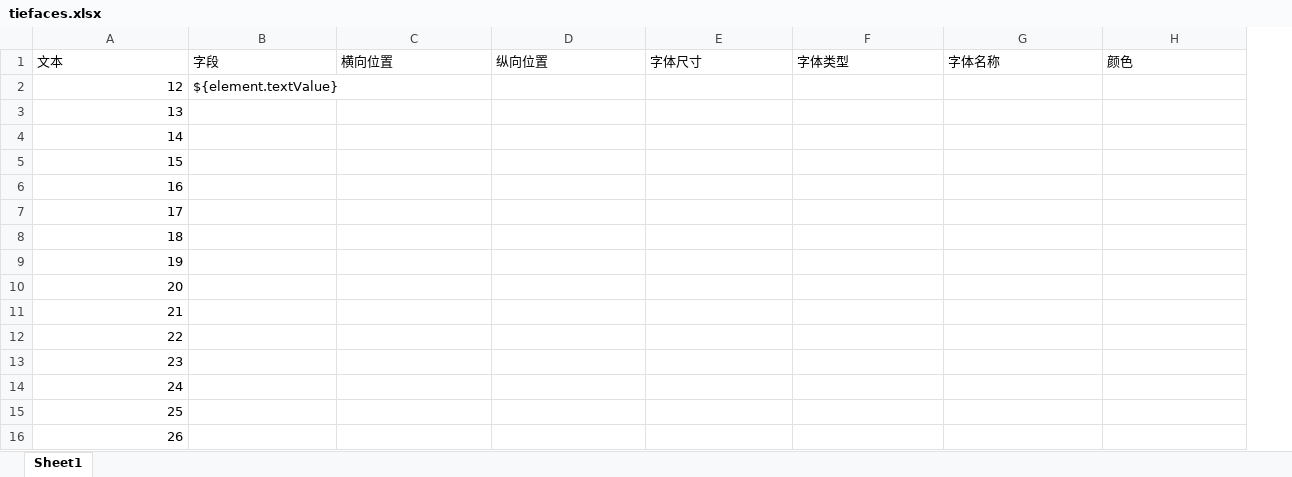
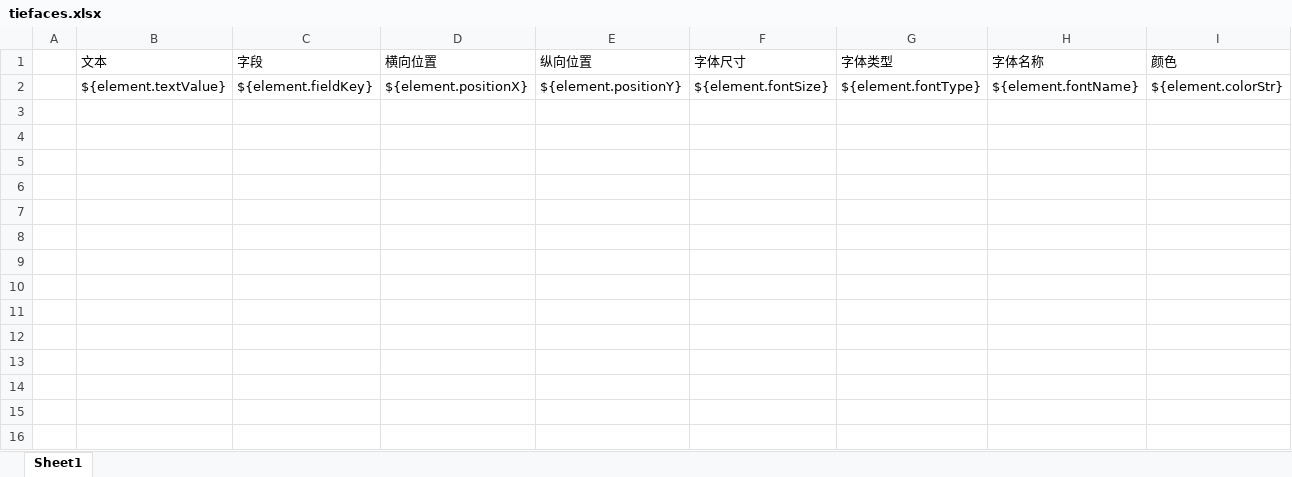
Before and after one commit to masogit/hc-apm-web, an Excel workbook: src/src/main/resources/tiefaces/tiefaces.xlsx, sheet Sheet1, drawn as a sheet; values as stored, in another font and other column widths than the file's, no borders; removed rows and columns are numbered as before the commit, all else as after; the diff names each change by its address in the sheet, - before the commit and + after, or states it on an @@ line.

Commit message:
tiefaces POC

```diff
--- a/src/src/main/resources/tiefaces/tiefaces.xlsx (sheet Sheet1)
+++ b/src/src/main/resources/tiefaces/tiefaces.xlsx (sheet Sheet1)
+column A, empty
-row 2: 12 | ${element.textValue}
-row 3: 13
-row 4: 14
-row 5: 15
-row 6: 16
-row 7: 17
-row 8: 18
-row 9: 19
-row 10: 20
-row 11: 21
-row 12: 22
-row 13: 23
-row 14: 24
-row 15: 25
-row 16: 26
+row 2:  | ${element.textValue} | ${element.fieldKey} | ${element.positionX} | ${element.positionY} | ${element.fontSize} | ${element.fontType} | ${element.fontName} | ${element.colorStr}
```
